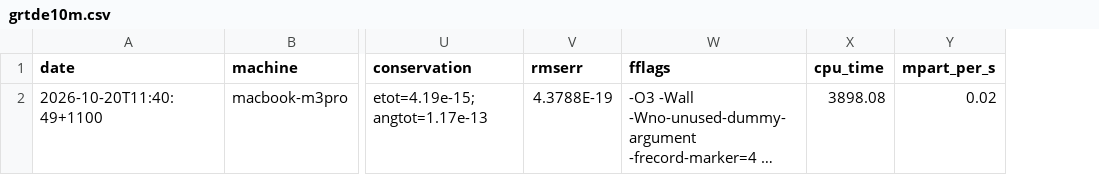
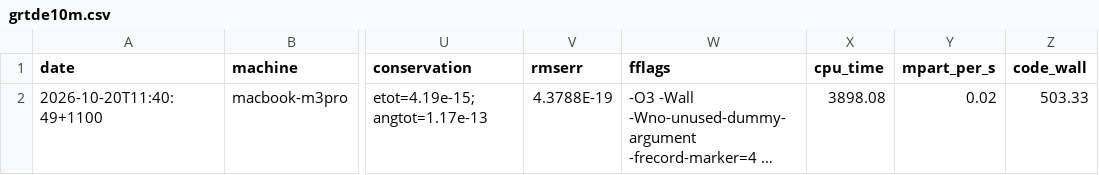
Before and after one commit to phantomSPH/phantom-benchmarks, a CSV file: results/macbook-m3pro/grtde10m.csv, drawn as a sheet; only a part is shown, gaps mark what is left out; long unchanged cells end in …; the diff names each change by its address in the sheet, - before the commit and + after, or states it on an @@ line.

```diff
--- a/results/macbook-m3pro/grtde10m.csv
+++ b/results/macbook-m3pro/grtde10m.csv
+column Z (code_wall), row 2: 503.33
```
Also changed, not shown: results/macbook-m3pro/commonenv.csv, results/macbook-m3pro/discbinary.csv, 6 other files.
